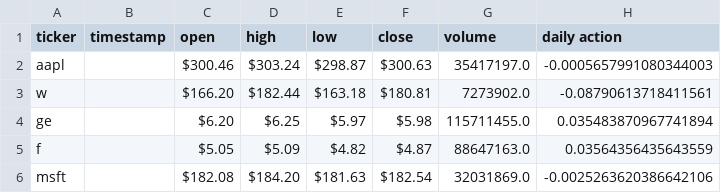
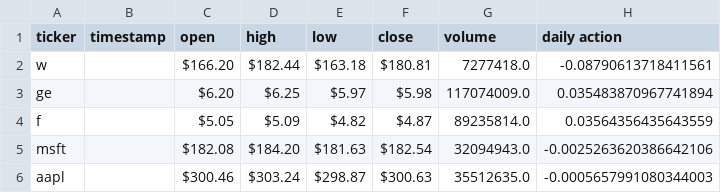
Before and after one commit to funkyman109/stock-alerts, a CSV file: data/stock_info.csv, drawn as a sheet.

Commit message:
Update stock_info.csv

```diff
--- a/data/stock_info.csv
+++ b/data/stock_info.csv
@@ -1,6 +1,6 @@
 ticker,timestamp,open,high,low,close,volume,daily action
-aapl,,$300.46,$303.24,$298.87,$300.63,35417197.0,-0.0005657991080344003
-w,,$166.20,$182.44,$163.18,$180.81,7273902.0,-0.08790613718411561
-ge,,$6.20,$6.25,$5.97,$5.98,115711455.0,0.035483870967741894
-f,,$5.05,$5.09,$4.82,$4.87,88647163.0,0.03564356435643559
-msft,,$182.08,$184.20,$181.63,$182.54,32031869.0,-0.0025263620386642106
+w,,$166.20,$182.44,$163.18,$180.81,7277418.0,-0.08790613718411561
+ge,,$6.20,$6.25,$5.97,$5.98,117074009.0,0.035483870967741894
+f,,$5.05,$5.09,$4.82,$4.87,89235814.0,0.03564356435643559
+msft,,$182.08,$184.20,$181.63,$182.54,32094943.0,-0.0025263620386642106
+aapl,,$300.46,$303.24,$298.87,$300.63,35512635.0,-0.0005657991080344003
```
